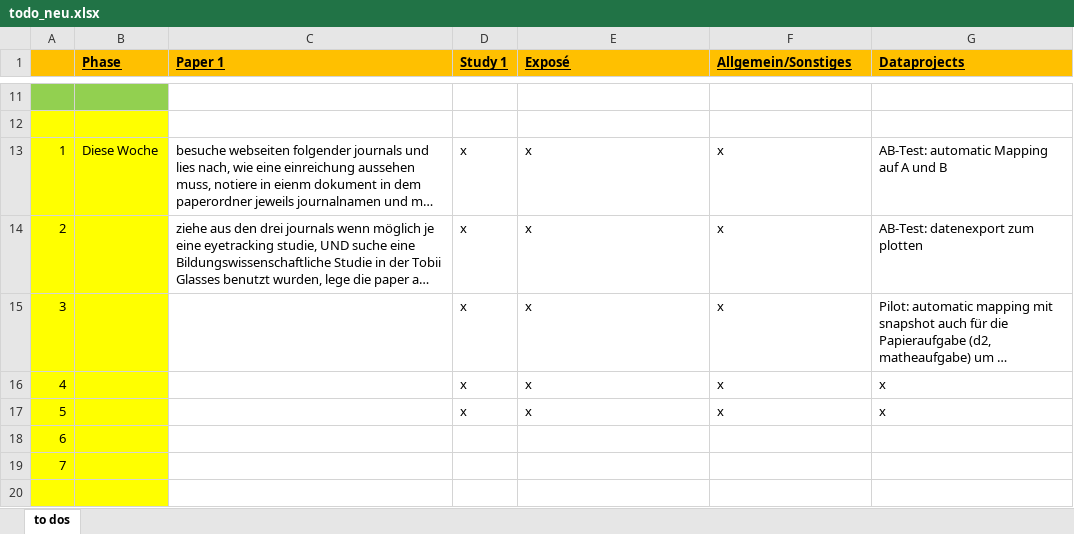
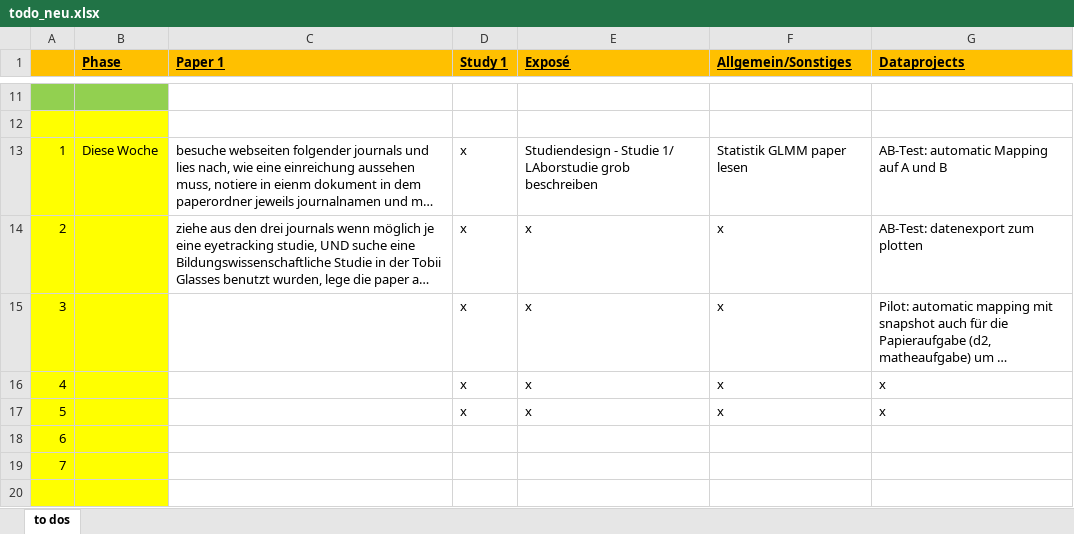
Before and after one commit to ginaamri/Mandy-PhD, an Excel workbook: todo_neu.xlsx, sheet to dos, drawn as a sheet; only a part is shown, gaps mark what is left out; long unchanged cells end in …; values as stored, in another font and other column widths than the file's, no borders; the diff names each change by its address in the sheet, - before the commit and + after, or states it on an @@ line.

Commit message:
todo

```diff
--- a/todo_neu.xlsx (sheet to dos)
+++ b/todo_neu.xlsx (sheet to dos)
-E13 (Exposé): x
+E13 (Exposé): Studiendesign - Studie 1/ LAborstudie grob beschreiben
-F13 (Allgemein/Sonstiges): x
+F13 (Allgemein/Sonstiges): Statistik GLMM paper lesen
```
Also changed, not shown: 4 other files.
